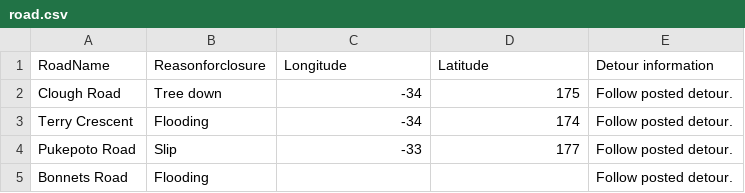
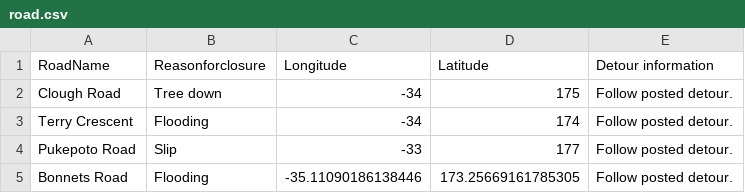
Before and after one commit to almokinsgov/testbed, a CSV file: road.csv, drawn as a sheet.

Commit message:
Update road.csv from Power Automate 2

```diff
--- a/road.csv
+++ b/road.csv
@@ -4,2 +4,2 @@ Terry Crescent ,Flooding,-34,174,Follow posted detour.
 Pukepoto Road,Slip,-33,177,Follow posted detour.
-Bonnets Road,Flooding,,, Follow posted detour.
+Bonnets Road,Flooding,-35.11090186138446,173.25669161785305, Follow posted detour.
```
